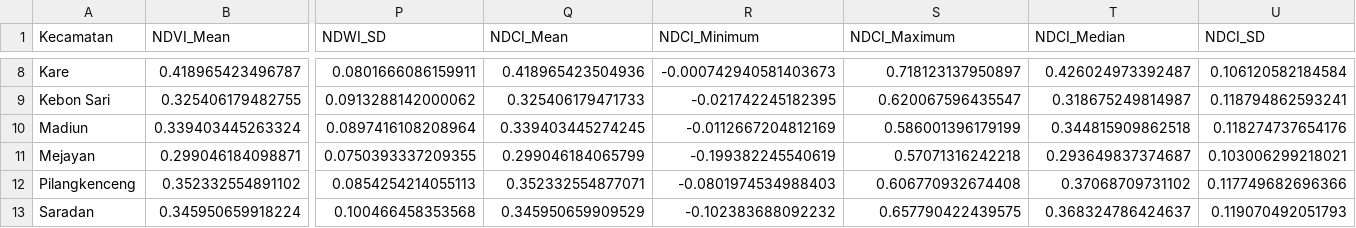
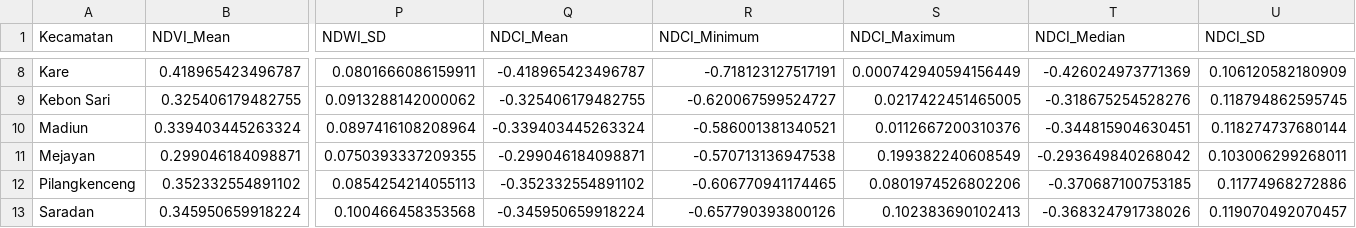
Before and after one commit to Attaftazayn/Tugas-Besar-ETS-Pemspa, a CSV file: output/Zonal_Statistics_Madiun.csv, drawn as a sheet; only a part is shown, gaps mark what is left out; the diff covers the shown part only; the diff names each change by its address in the sheet, - before the commit and + after, or states it on an @@ line.

Commit message:
fix(ndci): pakai rumus (Red-NIR)/(Red+NIR) + perbaiki klik grafik ke sorotan
- tubes.R: NDCI kini (Red-NIR)/(Red+NIR), sebelumnya keliru memakai rumus NDVI
- output/Zonal_Statistics_Madiun.csv: kolom NDCI diregenerasi sesuai rumus baru
- app.R: klik batang plotly menyorot kecamatan & memilih baris tabel (event
  dibaca via source input sehingga tidak bergantung registrasi event_data)
- app.R: tabel menampilkan seluruh kecamatan agar baris terpilih selalu tampak

```diff
--- a/output/Zonal_Statistics_Madiun.csv
+++ b/output/Zonal_Statistics_Madiun.csv
-Q8 (NDCI_Mean): 0.418965423504936
+Q8 (NDCI_Mean): -0.418965423496787
-R8 (NDCI_Minimum): -0.000742940581403673
+R8 (NDCI_Minimum): -0.718123127517191
-S8 (NDCI_Maximum): 0.718123137950897
+S8 (NDCI_Maximum): 0.000742940594156449
-T8 (NDCI_Median): 0.426024973392487
+T8 (NDCI_Median): -0.426024973771369
-U8 (NDCI_SD): 0.106120582184584
+U8 (NDCI_SD): 0.106120582180909
-Q9 (NDCI_Mean): 0.325406179471733
+Q9 (NDCI_Mean): -0.325406179482755
-R9 (NDCI_Minimum): -0.021742245182395
+R9 (NDCI_Minimum): -0.620067599524727
-S9 (NDCI_Maximum): 0.620067596435547
+S9 (NDCI_Maximum): 0.0217422451465005
-T9 (NDCI_Median): 0.318675249814987
+T9 (NDCI_Median): -0.318675254528276
-U9 (NDCI_SD): 0.118794862593241
+U9 (NDCI_SD): 0.118794862595745
-Q10 (NDCI_Mean): 0.339403445274245
+Q10 (NDCI_Mean): -0.339403445263324
-R10 (NDCI_Minimum): -0.0112667204812169
+R10 (NDCI_Minimum): -0.586001381340521
-S10 (NDCI_Maximum): 0.586001396179199
+S10 (NDCI_Maximum): 0.0112667200310376
-T10 (NDCI_Median): 0.344815909862518
+T10 (NDCI_Median): -0.344815904630451
-U10 (NDCI_SD): 0.118274737654176
+U10 (NDCI_SD): 0.118274737680144
-Q11 (NDCI_Mean): 0.299046184065799
+Q11 (NDCI_Mean): -0.299046184098871
-R11 (NDCI_Minimum): -0.199382245540619
+R11 (NDCI_Minimum): -0.570713136947538
-S11 (NDCI_Maximum): 0.57071316242218
+S11 (NDCI_Maximum): 0.199382240608549
-T11 (NDCI_Median): 0.293649837374687
+T11 (NDCI_Median): -0.293649840268042
-U11 (NDCI_SD): 0.103006299218021
+U11 (NDCI_SD): 0.103006299268011
-Q12 (NDCI_Mean): 0.352332554877071
+Q12 (NDCI_Mean): -0.352332554891102
-R12 (NDCI_Minimum): -0.0801974534988403
+R12 (NDCI_Minimum): -0.606770941174465
-S12 (NDCI_Maximum): 0.606770932674408
+S12 (NDCI_Maximum): 0.0801974526802206
-T12 (NDCI_Median): 0.37068709731102
+T12 (NDCI_Median): -0.370687100753185
-U12 (NDCI_SD): 0.117749682696366
+U12 (NDCI_SD): 0.11774968272886
-Q13 (NDCI_Mean): 0.345950659909529
+Q13 (NDCI_Mean): -0.345950659918224
-R13 (NDCI_Minimum): -0.102383688092232
+R13 (NDCI_Minimum): -0.657790393800126
-S13 (NDCI_Maximum): 0.657790422439575
+S13 (NDCI_Maximum): 0.102383690102413
-T13 (NDCI_Median): 0.368324786424637
+T13 (NDCI_Median): -0.368324791738026
-U13 (NDCI_SD): 0.119070492051793
+U13 (NDCI_SD): 0.119070492070457
```
Also changed, not shown: 60 edited cells elsewhere in this file, 2 other files.
